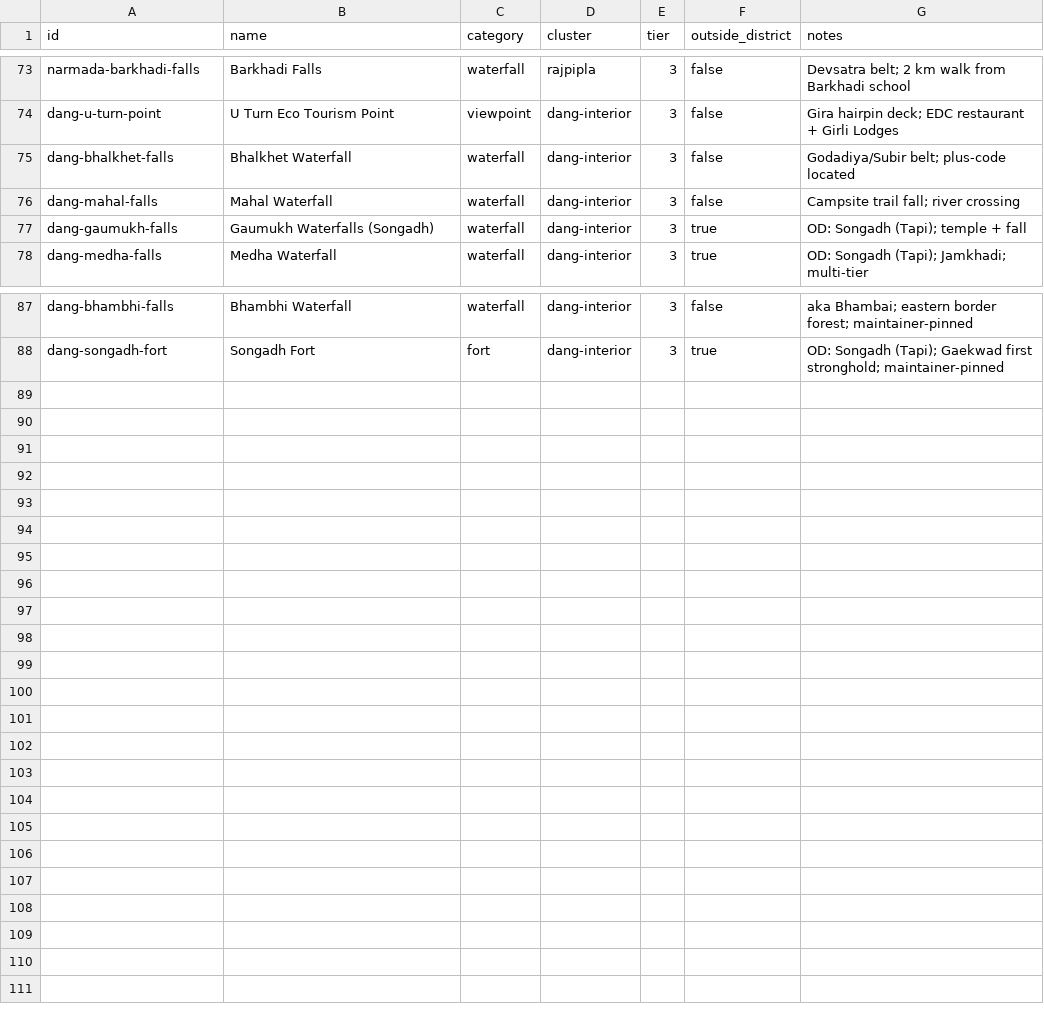
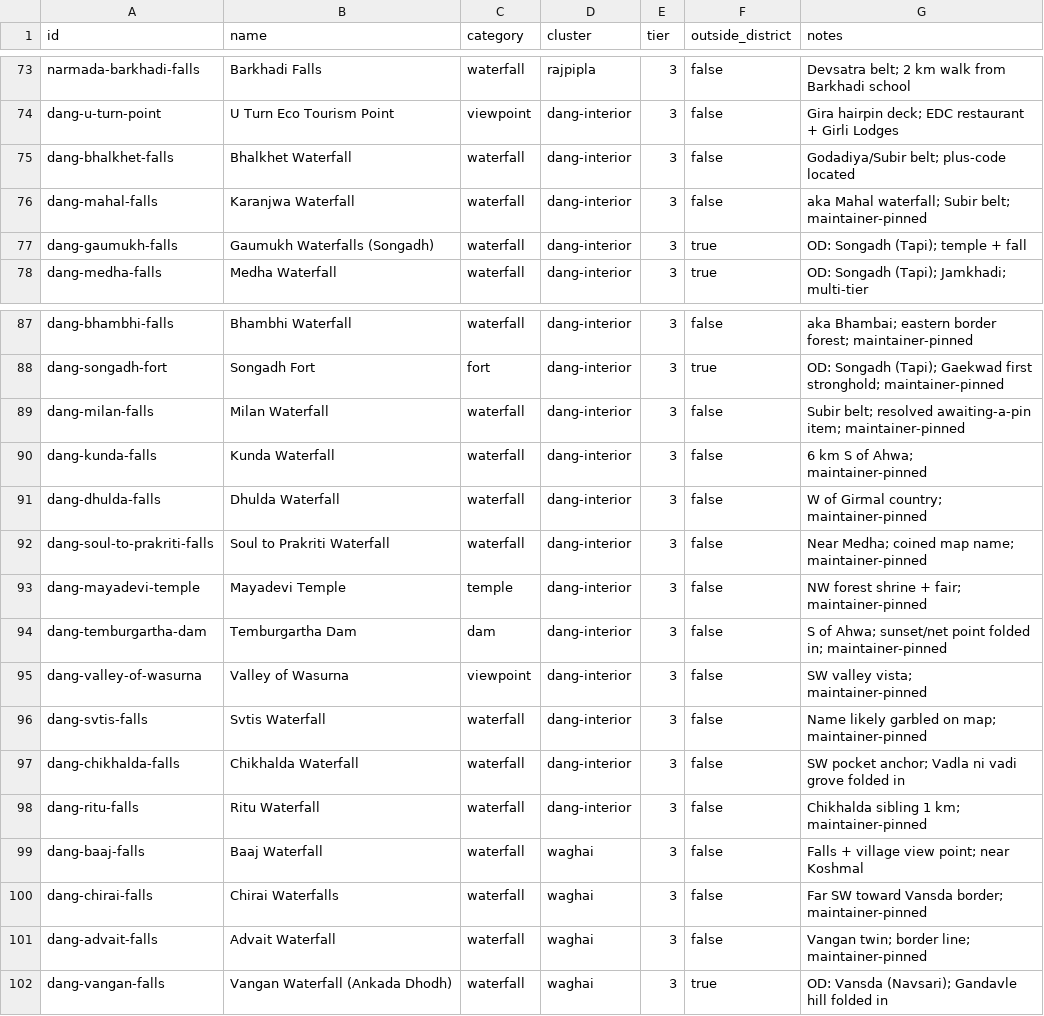
Before and after one commit to Rushi-45/dandak, a CSV file: seed/spots-master.csv, drawn as a sheet; only a part is shown, gaps mark what is left out.

Commit message:
feat(data): 14 maintainer-pinned spots - corpus crosses 100 (87 -> 101)
Headline: dang-milan-falls closes the dataset oldest unfindable;
the awaiting-a-pin list is now EMPTY.

New records (all Google-Maps-pinned by the maintainer, who has
visited): Milan, Kunda (Ahwa own falls), Dhulda, Soul-to-Prakriti
(coined map name flagged), Mayadevi Temple, Temburgartha Dam
(sunset/net point + Vanvihar homestay folded in), Valley of
Wasurna, Svtis (garbled name flagged), Chikhalda (+Vadla ni vadi
grove), Ritu, Baaj (+village view point), Chirai, Advait, Vangan/
Ankada Dhodh (OD Navsari - pool row retired; +Gandavle hill).

Changed: dang-mahal-falls renamed Karanjwa Waterfall (maintainer:
one falls, two names) - coords to the pin, campsite cross-link
fixed, confidence low -> medium. Pool: +Maharaychond forest,
+Vanvihar (stays queue). Don-hill gains the photography-point tip.

```diff
--- a/seed/spots-master.csv
+++ b/seed/spots-master.csv
@@ -75,3 +75,3 @@ dang-u-turn-point,U Turn Eco Tourism Point,viewpoint,dang-interior,3,false,Gira
 dang-bhalkhet-falls,Bhalkhet Waterfall,waterfall,dang-interior,3,false,Godadiya/Subir belt; plus-code located
-dang-mahal-falls,Mahal Waterfall,waterfall,dang-interior,3,false,Campsite trail fall; river crossing
+dang-mahal-falls,Karanjwa Waterfall,waterfall,dang-interior,3,false,aka Mahal waterfall; Subir belt; maintainer-pinned
 dang-gaumukh-falls,Gaumukh Waterfalls (Songadh),waterfall,dang-interior,3,true,OD: Songadh (Tapi); temple + fall
@@ -88 +88,15 @@ dang-bhambhi-falls,Bhambhi Waterfall,waterfall,dang-interior,3,false,aka Bhambai
 dang-songadh-fort,Songadh Fort,fort,dang-interior,3,true,OD: Songadh (Tapi); Gaekwad first stronghold; maintainer-pinned
+dang-milan-falls,Milan Waterfall,waterfall,dang-interior,3,false,Subir belt; resolved awaiting-a-pin item; maintainer-pinned
+dang-kunda-falls,Kunda Waterfall,waterfall,dang-interior,3,false,6 km S of Ahwa; maintainer-pinned
+dang-dhulda-falls,Dhulda Waterfall,waterfall,dang-interior,3,false,W of Girmal country; maintainer-pinned
+dang-soul-to-prakriti-falls,Soul to Prakriti Waterfall,waterfall,dang-interior,3,false,Near Medha; coined map name; maintainer-pinned
+dang-mayadevi-temple,Mayadevi Temple,temple,dang-interior,3,false,NW forest shrine + fair; maintainer-pinned
+dang-temburgartha-dam,Temburgartha Dam,dam,dang-interior,3,false,S of Ahwa; sunset/net point folded in; maintainer-pinned
+dang-valley-of-wasurna,Valley of Wasurna,viewpoint,dang-interior,3,false,SW valley vista; maintainer-pinned
+dang-svtis-falls,Svtis Waterfall,waterfall,dang-interior,3,false,Name likely garbled on map; maintainer-pinned
+dang-chikhalda-falls,Chikhalda Waterfall,waterfall,dang-interior,3,false,SW pocket anchor; Vadla ni vadi grove folded in
+dang-ritu-falls,Ritu Waterfall,waterfall,dang-interior,3,false,Chikhalda sibling 1 km; maintainer-pinned
+dang-baaj-falls,Baaj Waterfall,waterfall,waghai,3,false,Falls + village view point; near Koshmal
+dang-chirai-falls,Chirai Waterfalls,waterfall,waghai,3,false,Far SW toward Vansda border; maintainer-pinned
+dang-advait-falls,Advait Waterfall,waterfall,waghai,3,false,Vangan twin; border line; maintainer-pinned
+dang-vangan-falls,Vangan Waterfall (Ankada Dhodh),waterfall,waghai,3,true,OD: Vansda (Navsari); Gandavle hill folded in
```
Also changed, not shown: 22 other files.
